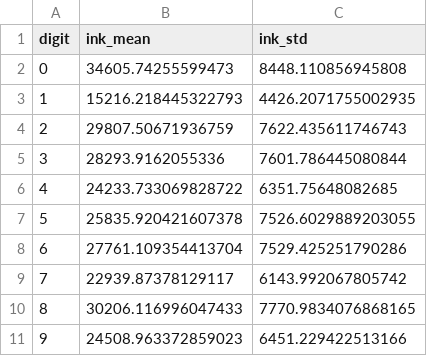
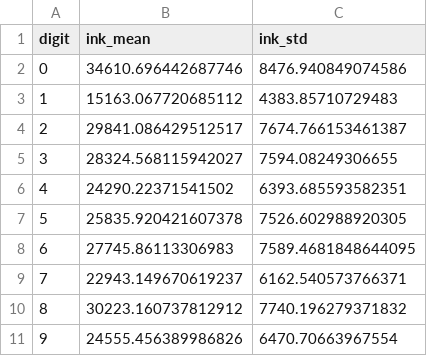
Before and after one commit to joelplantinga/pattern_recognition, a CSV file: results/ink_data.csv, drawn as a sheet.

```diff
--- a/results/ink_data.csv
+++ b/results/ink_data.csv
@@ -1,11 +1,11 @@
 digit,ink_mean,ink_std
-0,34605.74255599473,8448.110856945808
-1,15216.218445322793,4426.2071755002935
-2,29807.50671936759,7622.435611746743
-3,28293.9162055336,7601.786445080844
-4,24233.733069828722,6351.75648082685
-5,25835.920421607378,7526.6029889203055
-6,27761.109354413704,7529.425251790286
-7,22939.87378129117,6143.992067805742
-8,30206.116996047433,7770.9834076868165
-9,24508.963372859023,6451.229422513166
+0,34610.696442687746,8476.940849074586
+1,15163.067720685112,4383.85710729483
+2,29841.086429512517,7674.766153461387
+3,28324.568115942027,7594.08249306655
+4,24290.22371541502,6393.685593582351
+5,25835.920421607378,7526.602988920305
+6,27745.86113306983,7589.4681848644095
+7,22943.149670619237,6162.540573766371
+8,30223.160737812912,7740.196279371832
+9,24555.456389986826,6470.70663967554
```
Also changed, not shown: results/confusion_matrix_ink.csv, results/doubles_data.csv, 8 other files.
